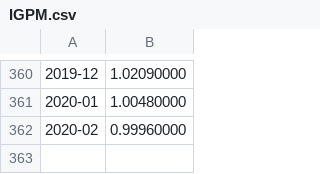
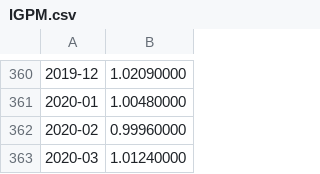
Before and after one commit to denisdpc/ressuprimento-demanda, a CSV file: historico/IGPM.csv, drawn as a sheet; only a part is shown, gaps mark what is left out.

Commit message:
igpm mar/2020

```diff
--- a/historico/IGPM.csv
+++ b/historico/IGPM.csv
@@ -362 +362,2 @@
 2020-02;0.99960000
+2020-03;1.01240000
```
Also changed, not shown: 1 other file.
